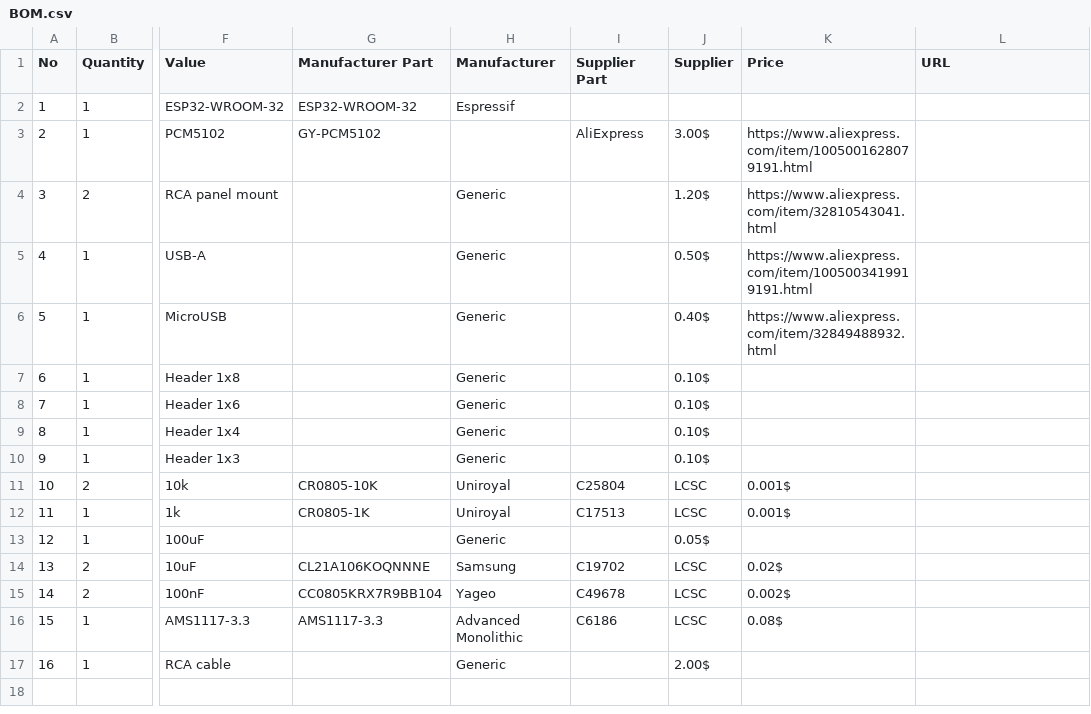
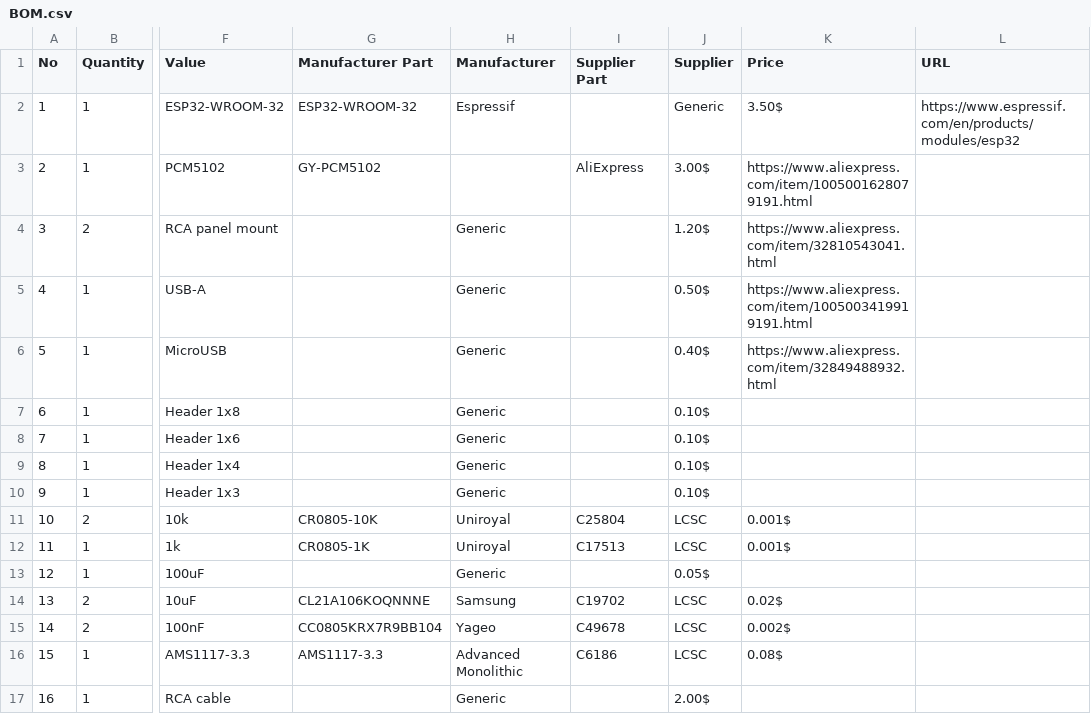
Before and after one commit to Amagami45/Internet-radio, a CSV file: BOM.csv, drawn as a sheet; only a part is shown, gaps mark what is left out; the diff names each change by its address in the sheet, - before the commit and + after, or states it on an @@ line.

Commit message:
Modify ESP32-WROOM-32 supplier and price details
Updated supplier information and price for ESP32-WROOM-32 module.

```diff
--- a/BOM.csv
+++ b/BOM.csv
-J2 (Supplier): (empty)
+J2 (Supplier): Generic
-K2 (Price): (empty)
+K2 (Price): 3.50$
-L2 (URL): (empty)
+L2 (URL): https://www.espressif.com/en/products/modules/esp32
```
